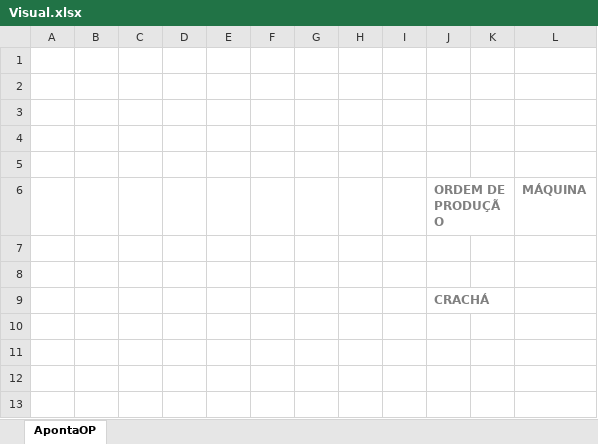
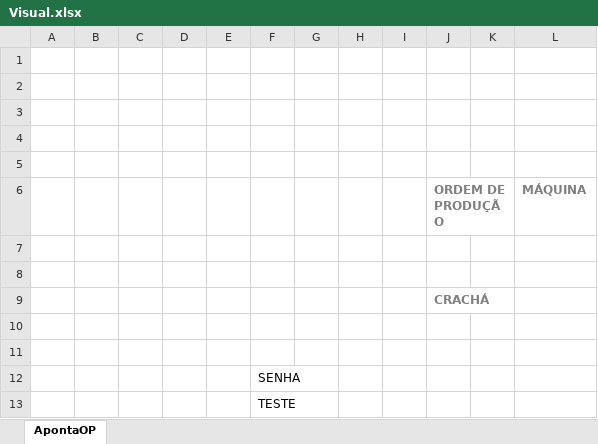
Before and after one commit to rfldesanti/ApontamentoProd, an Excel workbook: Visual/Visual.xlsx, sheet ApontaOP, drawn as a sheet; values as stored, in another font and other column widths than the file's, no borders; charts and pictures not drawn; the diff names each change by its address in the sheet, - before the commit and + after, or states it on an @@ line.

Commit message:
Visual updated

```diff
--- a/Visual/Visual.xlsx (sheet ApontaOP)
+++ b/Visual/Visual.xlsx (sheet ApontaOP)
+row 10: (empty)
+row 11: (empty)
+row 12:  |  |  |  |  | SENHA
+row 13:  |  |  |  |  | TESTE
```
